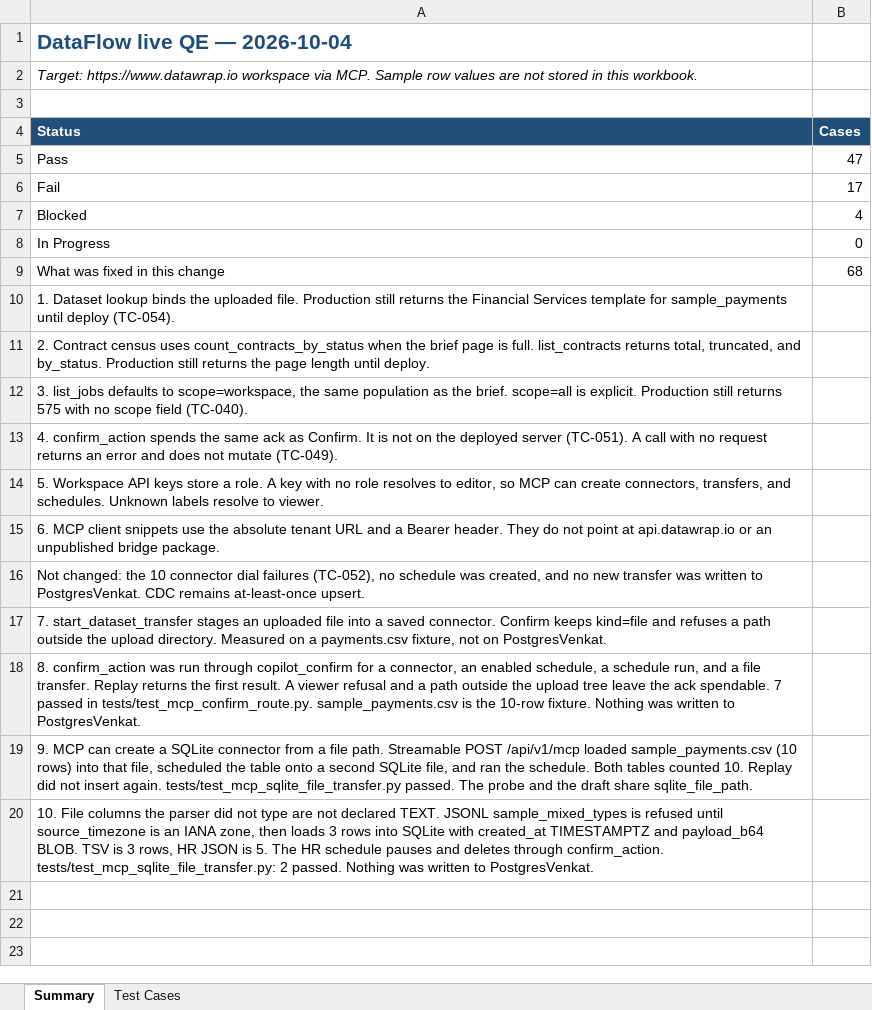
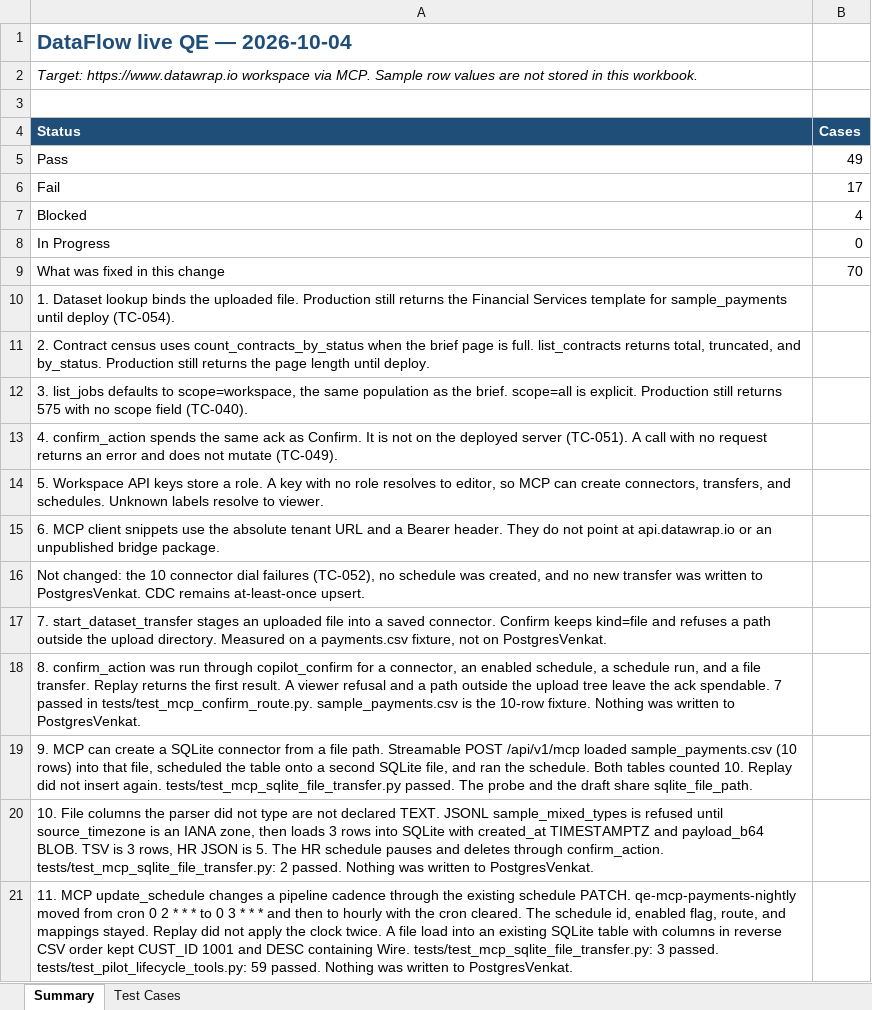
Before and after one commit to Venky-Chowdary/DataFlow, an Excel workbook: docs/qe/DataFlow-QE-Test-Cases.xlsx, sheet Summary, drawn as a sheet; values as stored, in another font and other column widths than the file's, no borders; the diff names each change by its address in the sheet, - before the commit and + after, or states it on an @@ line.

```diff
--- a/docs/qe/DataFlow-QE-Test-Cases.xlsx (sheet Summary)
+++ b/docs/qe/DataFlow-QE-Test-Cases.xlsx (sheet Summary)
-B5 (Cases): 47
+B5 (Cases): 49
-B9 (Cases): 68
+B9 (Cases): 70
+row 21: 11. MCP update_schedule changes a pipeline cadence through the existing schedule PATCH. qe-mcp-payments-nightly moved from cron 0 2 * * * to 0 3 * * * and then to hourly with the cron cleared. The schedule id, enabled flag, route, and mappings stayed. Replay did not apply the clock twice. A file load into an existing SQLite table with columns in reverse CSV order kept CUST_ID 1001 and DESC containing Wire. tests/test_mcp_sqlite_file_transfer.py: 3 passed. tests/test_pilot_lifecycle_tools.py: 59 passed. Nothing was written to PostgresVenkat.
```
Also changed, not shown: sheet Test Cases, 11 other files.
